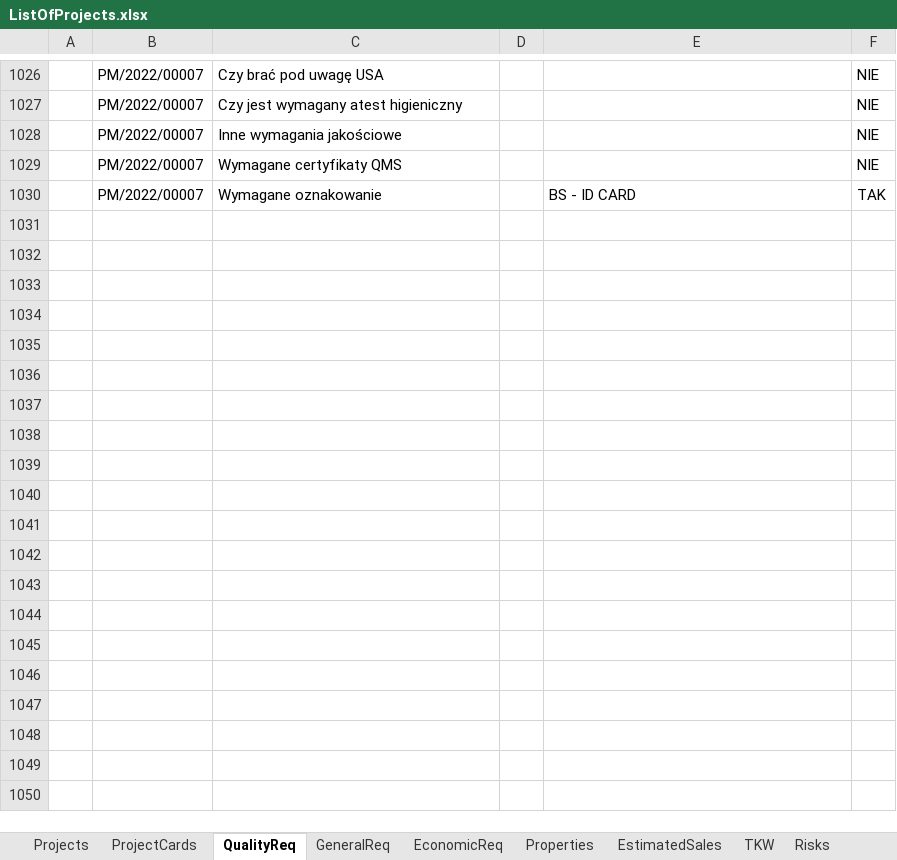
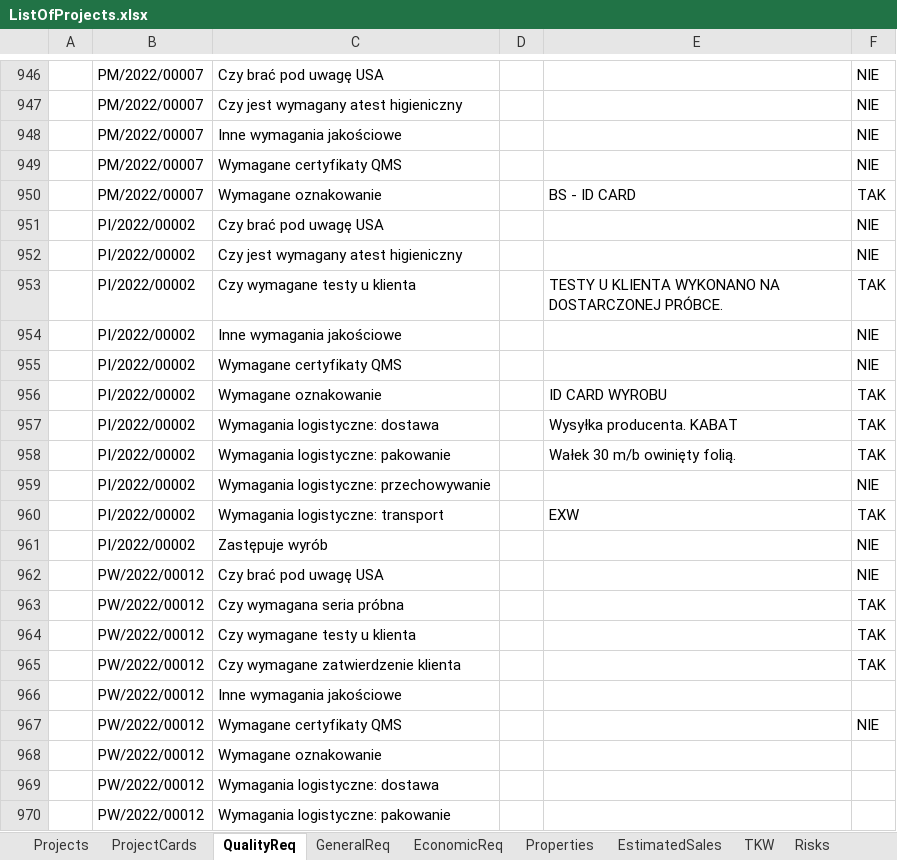
Before and after one commit to MariuszWieczorek/MwProject2, an Excel workbook: MwProject/ExcelFiles/ListOfProjects.xlsx, sheet QualityReq, drawn as a sheet; only a part is shown, gaps mark what is left out; values as stored, in another font and other column widths than the file's, no cell formats; the diff covers the shown part only; the diff names each change by its address in the sheet, - before the commit and + after, or states it on an @@ line.

```diff
--- a/MwProject/ExcelFiles/ListOfProjects.xlsx (sheet QualityReq)
+++ b/MwProject/ExcelFiles/ListOfProjects.xlsx (sheet QualityReq)
+row 951:  | PI/2022/00002 | Czy brać pod uwagę USA |  |  | NIE
+row 952:  | PI/2022/00002 | Czy jest wymagany atest higieniczny |  |  | NIE
+row 953:  | PI/2022/00002 | Czy wymagane testy u klienta |  | TESTY U KLIENTA WYKONANO NA DOSTARCZONEJ PRÓBCE. | TAK
+row 954:  | PI/2022/00002 | Inne wymagania jakościowe |  |  | NIE
+row 955:  | PI/2022/00002 | Wymagane certyfikaty QMS |  |  | NIE
+row 956:  | PI/2022/00002 | Wymagane oznakowanie |  | ID CARD WYROBU | TAK
+row 957:  | PI/2022/00002 | Wymagania logistyczne: dostawa |  | Wysyłka producenta. KABAT | TAK
+row 958:  | PI/2022/00002 | Wymagania logistyczne: pakowanie |  | Wałek 30 m/b owinięty folią. | TAK
+row 959:  | PI/2022/00002 | Wymagania logistyczne: przechowywanie |  |  | NIE
+row 960:  | PI/2022/00002 | Wymagania logistyczne: transport |  | EXW | TAK
+row 961:  | PI/2022/00002 | Zastępuje wyrób |  |  | NIE
+row 962:  | PW/2022/00012 | Czy brać pod uwagę USA |  |  | NIE
+row 963:  | PW/2022/00012 | Czy wymagana seria próbna |  |  | TAK
+row 964:  | PW/2022/00012 | Czy wymagane testy u klienta |  |  | TAK
+row 965:  | PW/2022/00012 | Czy wymagane zatwierdzenie klienta |  |  | TAK
+row 966:  | PW/2022/00012 | Inne wymagania jakościowe
+row 967:  | PW/2022/00012 | Wymagane certyfikaty QMS |  |  | NIE
+row 968:  | PW/2022/00012 | Wymagane oznakowanie
+row 969:  | PW/2022/00012 | Wymagania logistyczne: dostawa
+row 970:  | PW/2022/00012 | Wymagania logistyczne: pakowanie
```
Also changed, not shown: 215 added rows, 80 removed rows and 5 edited cells elsewhere in this sheet, sheet Properties, sheet Projects, sheet EconomicReq, sheet GeneralReq, sheet ProjectCards, sheet TeamMembers, 3 more sheets, cell formats, 1 other file.
